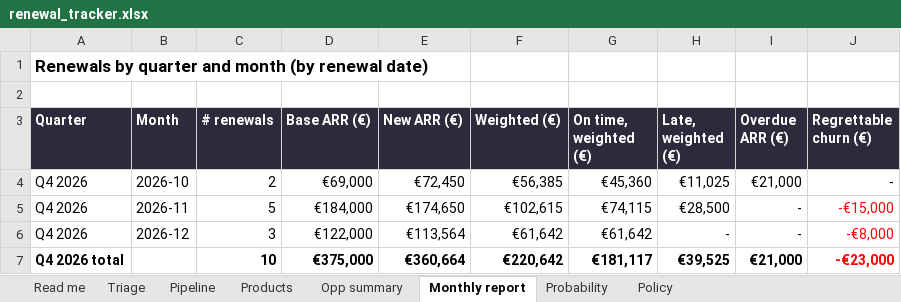
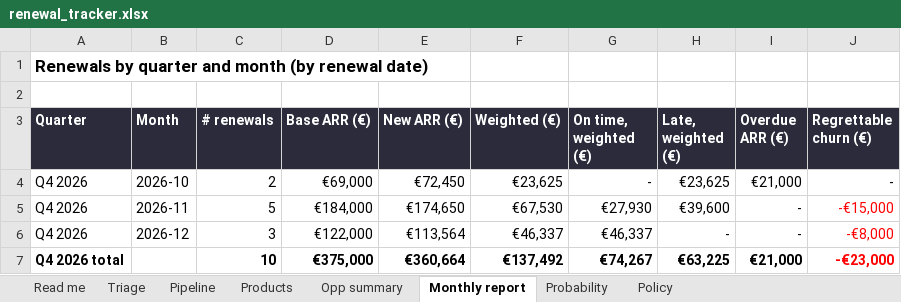
Before and after one commit to paulazabala95/Experiments, an Excel workbook: n8n-renewals-challenge/renewal_tracker.xlsx, sheet Monthly report, drawn as a sheet; values as stored, in another font and other column widths than the file's, no borders; conditional formats not drawn; the diff names each change by its address in the sheet, - before the commit and + after, or states it on an @@ line.

```diff
--- a/n8n-renewals-challenge/renewal_tracker.xlsx (sheet Monthly report)
+++ b/n8n-renewals-challenge/renewal_tracker.xlsx (sheet Monthly report)
-F4 (Weighted (€)): €56,385
+F4 (Weighted (€)): €23,625
-G4 (On time, weighted (€)): €45,360
+G4 (On time, weighted (€)): -
-H4 (Late, weighted (€)): €11,025
+H4 (Late, weighted (€)): €23,625
-F5 (Weighted (€)): €102,615
+F5 (Weighted (€)): €67,530
-G5 (On time, weighted (€)): €74,115
+G5 (On time, weighted (€)): €27,930
-H5 (Late, weighted (€)): €28,500
+H5 (Late, weighted (€)): €39,600
-F6 (Weighted (€)): €61,642
+F6 (Weighted (€)): €46,337
-G6 (On time, weighted (€)): €61,642
+G6 (On time, weighted (€)): €46,337
-F7 (Weighted (€)): €220,642
+F7 (Weighted (€)): €137,492
-G7 (On time, weighted (€)): €181,117
+G7 (On time, weighted (€)): €74,267
-H7 (Late, weighted (€)): €39,525
+H7 (Late, weighted (€)): €63,225
```
Also changed, not shown: sheet Pipeline, sheet Probability, sheet Triage, sheet Read me, formulas that keep their value, 3 other files.
